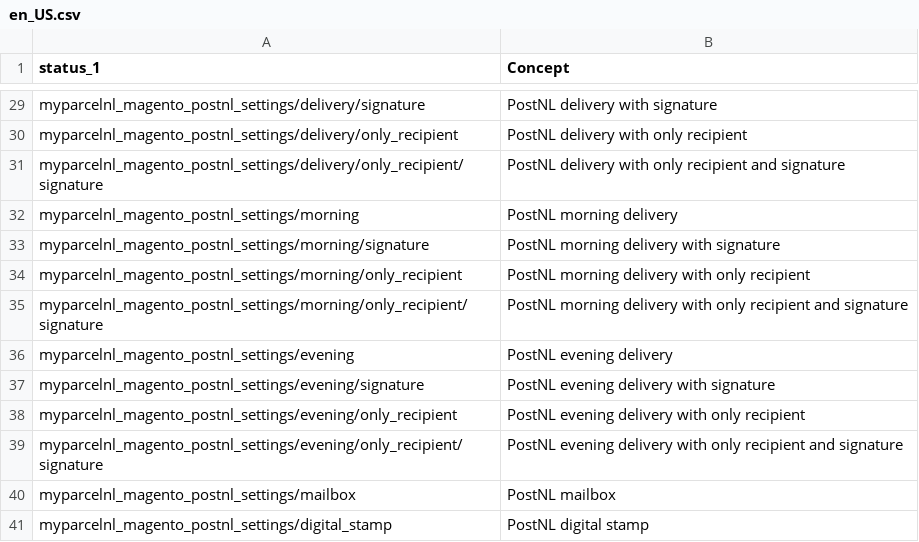
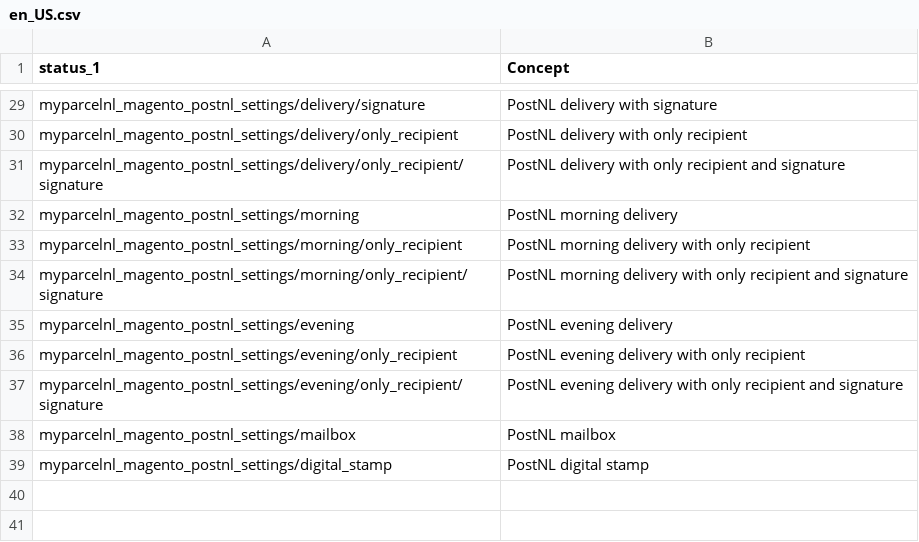
Before and after one commit to myparcelnl/magento, a CSV file: i18n/en_US.csv, drawn as a sheet; only a part is shown, gaps mark what is left out.

```diff
--- a/i18n/en_US.csv
+++ b/i18n/en_US.csv
@@ -32,3 +32,2 @@ myparcelnl_magento_postnl_settings/delivery/only_recipient/signature, PostNL del
 myparcelnl_magento_postnl_settings/morning, PostNL morning delivery
-myparcelnl_magento_postnl_settings/morning/signature, PostNL morning delivery with signature
 myparcelnl_magento_postnl_settings/morning/only_recipient, PostNL morning delivery with only recipient
@@ -36,3 +35,2 @@ myparcelnl_magento_postnl_settings/morning/only_recipient/signature, PostNL morn
 myparcelnl_magento_postnl_settings/evening, PostNL evening delivery
-myparcelnl_magento_postnl_settings/evening/signature, PostNL evening delivery with signature
 myparcelnl_magento_postnl_settings/evening/only_recipient, PostNL evening delivery with only recipient
```
Also changed, not shown: 3 other files.
